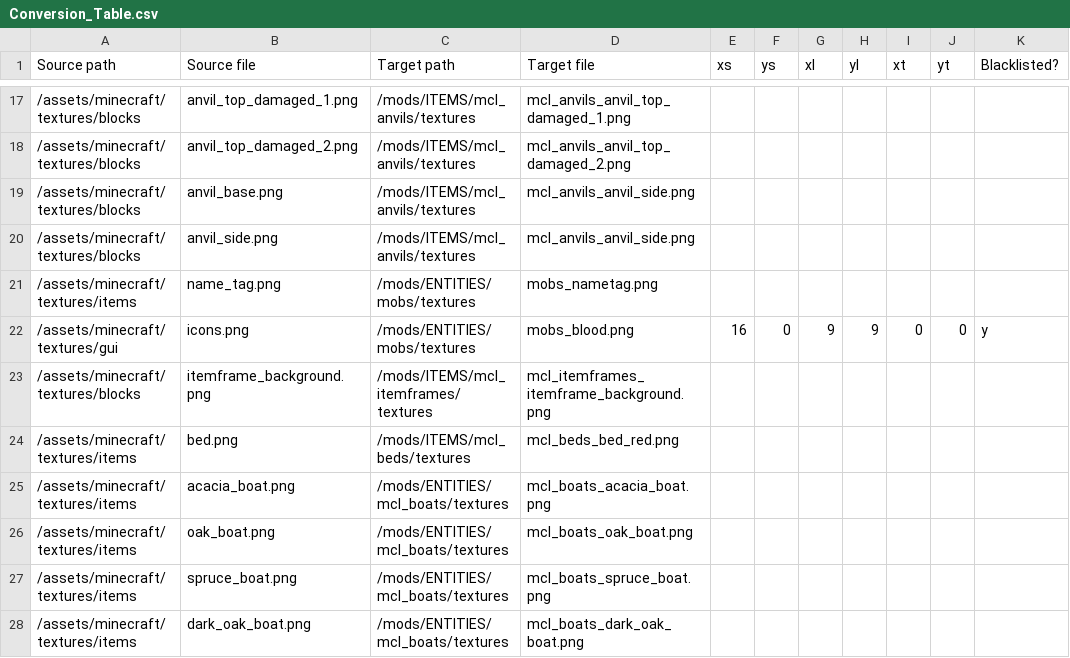
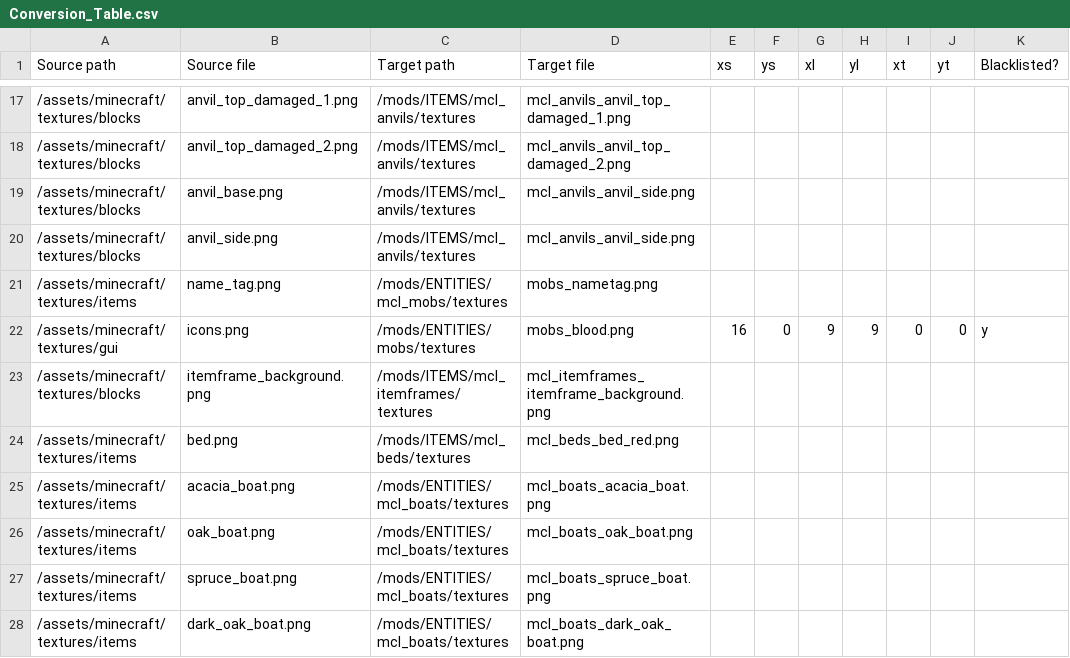
Before and after one commit to VoxeLibre/VoxeLibre, a CSV file: tools/Conversion_Table.csv, drawn as a sheet; only a part is shown, gaps mark what is left out.

Commit message:
Name tag: Update texture conversion and add alias

```diff
--- a/tools/Conversion_Table.csv
+++ b/tools/Conversion_Table.csv
@@ -20,3 +20,3 @@ Source path,Source file,Target path,Target file,xs,ys,xl,yl,xt,yt,Blacklisted?
 /assets/minecraft/textures/blocks,anvil_side.png,/mods/ITEMS/mcl_anvils/textures,mcl_anvils_anvil_side.png,,,,,,,
-/assets/minecraft/textures/items,name_tag.png,/mods/ENTITIES/mobs/textures,mobs_nametag.png,,,,,,,
+/assets/minecraft/textures/items,name_tag.png,/mods/ENTITIES/mcl_mobs/textures,mobs_nametag.png,,,,,,,
 /assets/minecraft/textures/gui,icons.png,/mods/ENTITIES/mobs/textures,mobs_blood.png,16,0,9,9,0,0,y
```
Also changed, not shown: 1 other file.
